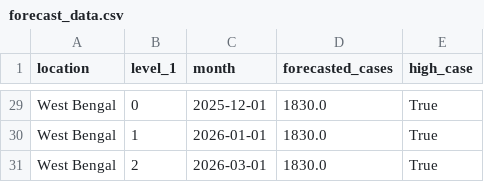
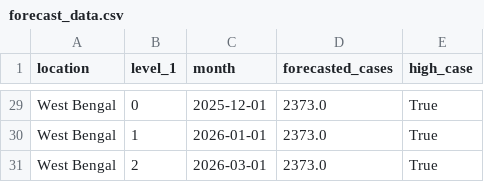
Before and after one commit to Adityaroman/HealthAnalysisProject, a CSV file: forecast_data.csv, drawn as a sheet; only a part is shown, gaps mark what is left out; the diff covers the shown part only; the diff names each change by its address in the sheet, - before the commit and + after, or states it on an @@ line.

```diff
--- a/forecast_data.csv
+++ b/forecast_data.csv
-D29:D31 (forecasted_cases): 1830.0
+D29:D31 (forecasted_cases): 2373.0
```
Also changed, not shown: 33 edited cells elsewhere in this file, demographic_data.csv, health_data.csv, 5 other files.
